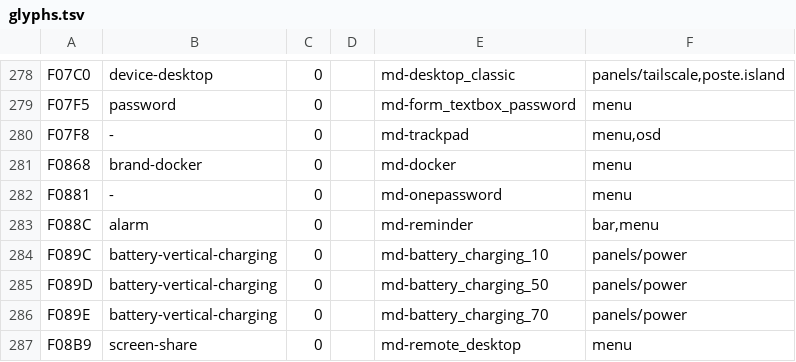
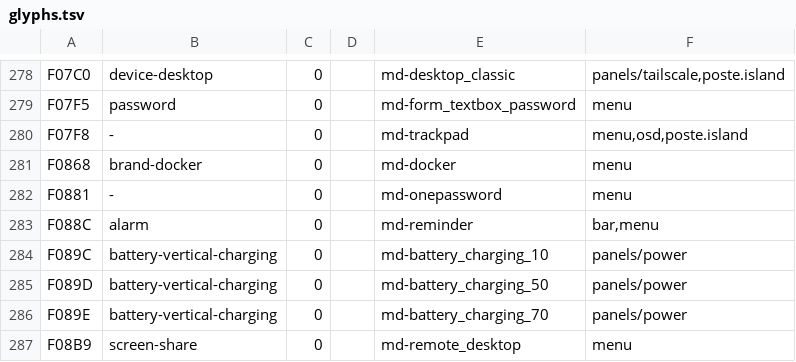
Before and after one commit to KristenJestin/poste, a TSV file: bootstrap/icons/glyphs.tsv, drawn as a sheet; only a part is shown, gaps mark what is left out; the diff covers the shown part only.

```diff
--- a/bootstrap/icons/glyphs.tsv
+++ b/bootstrap/icons/glyphs.tsv
@@ -279,3 +279,3 @@ F07C0	device-desktop	0		md-desktop_classic	panels/tailscale,poste.island
 F07F5	password	0		md-form_textbox_password	menu
-F07F8	-	0		md-trackpad	menu,osd
+F07F8	-	0		md-trackpad	menu,osd,poste.island
 F0868	brand-docker	0		md-docker	menu
```
Also changed, not shown: 7 edited cells elsewhere in this file, 11 other files.
